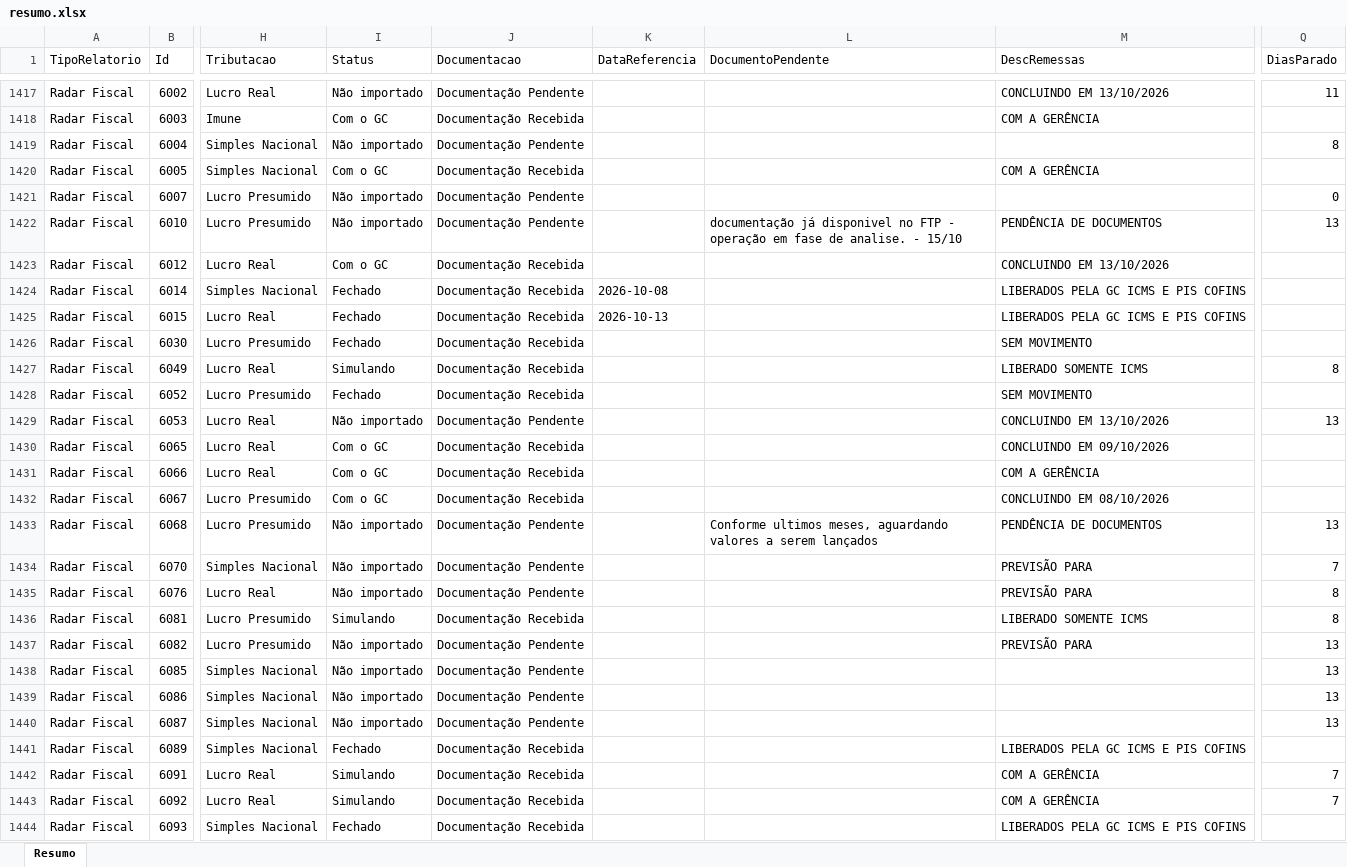
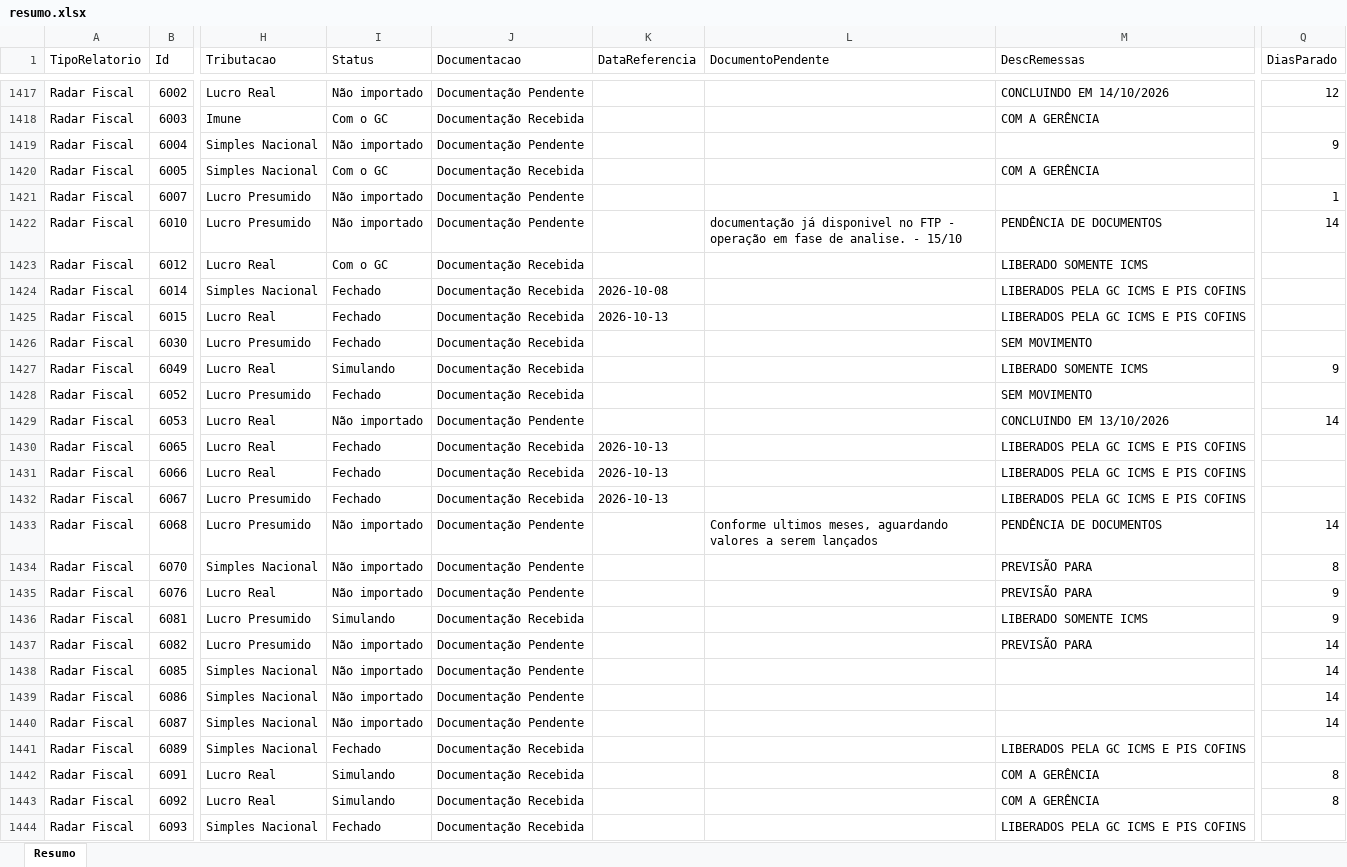
Before and after one commit to Controladoria-MG/Controle-de-Fechamentos, an Excel workbook: data/relatorio_fechamentos/resumo.xlsx, sheet Resumo, drawn as a sheet; only a part is shown, gaps mark what is left out; values as stored, in another font and other column widths than the file's, no borders; the diff covers the shown part only; the diff names each change by its address in the sheet, - before the commit and + after, or states it on an @@ line.

```diff
--- a/data/relatorio_fechamentos/resumo.xlsx (sheet Resumo)
+++ b/data/relatorio_fechamentos/resumo.xlsx (sheet Resumo)
-M1417 (DescRemessas): CONCLUINDO EM 13/10/2026
+M1417 (DescRemessas): CONCLUINDO EM 14/10/2026
-Q1417 (DiasParado): 11
+Q1417 (DiasParado): 12
-Q1419 (DiasParado): 8
+Q1419 (DiasParado): 9
-Q1421 (DiasParado): 0
+Q1421 (DiasParado): 1
-Q1422 (DiasParado): 13
+Q1422 (DiasParado): 14
-M1423 (DescRemessas): CONCLUINDO EM 13/10/2026
+M1423 (DescRemessas): LIBERADO SOMENTE ICMS
-Q1427 (DiasParado): 8
+Q1427 (DiasParado): 9
-Q1429 (DiasParado): 13
+Q1429 (DiasParado): 14
-I1430:I1432 (Status): Com o GC
+I1430:I1432 (Status): Fechado
-K1430:K1432 (DataReferencia): (empty)
+K1430:K1432 (DataReferencia): 2026-10-13
-M1430 (DescRemessas): CONCLUINDO EM 09/10/2026
+M1430 (DescRemessas): LIBERADOS PELA GC ICMS E PIS COFINS
-M1431 (DescRemessas): COM A GERÊNCIA
+M1431 (DescRemessas): LIBERADOS PELA GC ICMS E PIS COFINS
-M1432 (DescRemessas): CONCLUINDO EM 08/10/2026
+M1432 (DescRemessas): LIBERADOS PELA GC ICMS E PIS COFINS
-Q1433 (DiasParado): 13
+Q1433 (DiasParado): 14
-Q1434 (DiasParado): 7
+Q1434 (DiasParado): 8
-Q1435:Q1436 (DiasParado): 8
+Q1435:Q1436 (DiasParado): 9
-Q1437:Q1440 (DiasParado): 13
+Q1437:Q1440 (DiasParado): 14
-Q1442:Q1443 (DiasParado): 7
+Q1442:Q1443 (DiasParado): 8
```
Also changed, not shown: 1877 edited cells elsewhere in this sheet, 3 other files.
